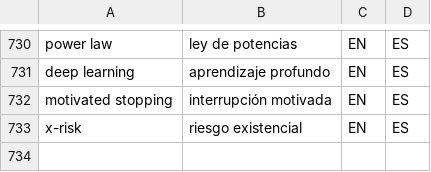
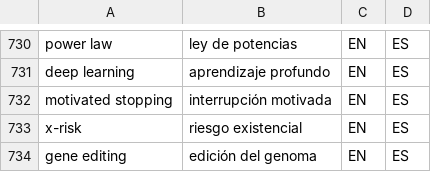
Before and after one commit to tlon-team/babel-refs, a CSV file: etc/Glossary.csv, drawn as a sheet; only a part is shown, gaps mark what is left out.

Commit message:
Glossary: add "gene editing"

```diff
--- a/etc/Glossary.csv
+++ b/etc/Glossary.csv
@@ -733 +733,2 @@
 "x-risk","riesgo existencial","EN","ES"
+"gene editing","edición del genoma","EN","ES"
```
